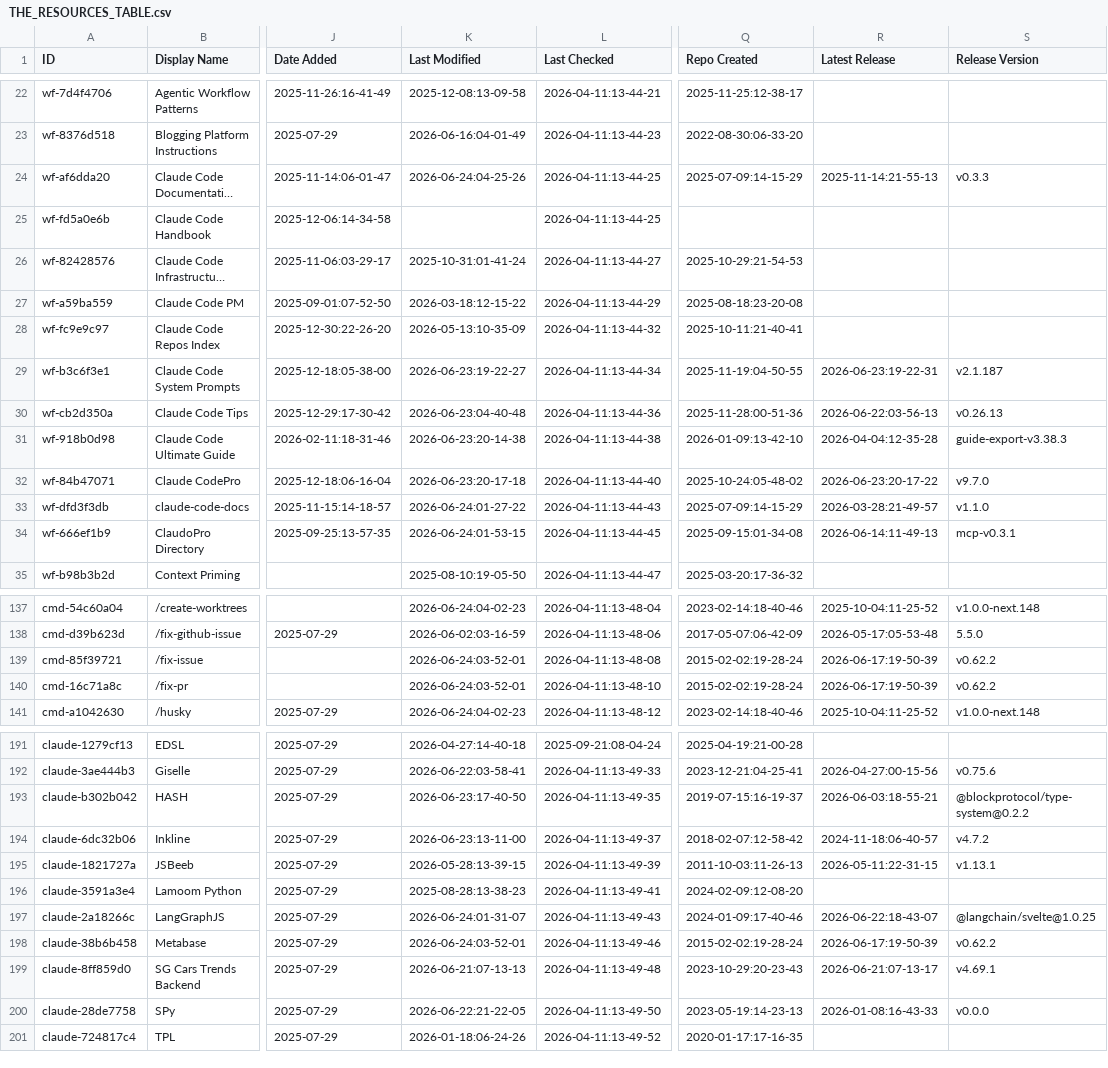
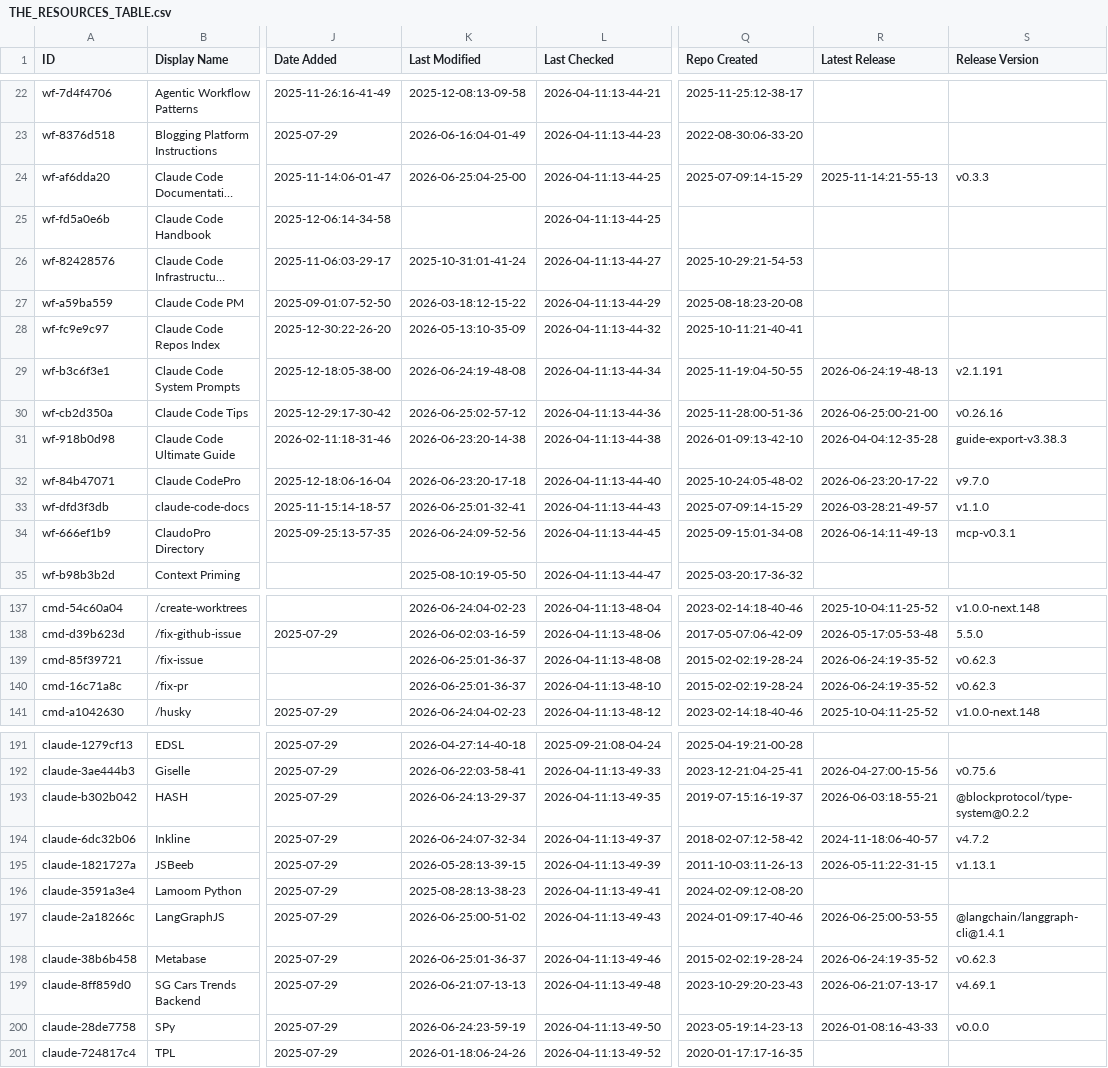
Before and after one commit to bobitluo/awesome-claude-code, a CSV file: THE_RESOURCES_TABLE.csv, drawn as a sheet; only a part is shown, gaps mark what is left out; long unchanged cells end in …; the diff covers the shown part only; the diff names each change by its address in the sheet, - before the commit and + after, or states it on an @@ line.

```diff
--- a/THE_RESOURCES_TABLE.csv
+++ b/THE_RESOURCES_TABLE.csv
-K24 (Last Modified): 2026-06-24:04-25-26
+K24 (Last Modified): 2026-06-25:04-25-00
-K29 (Last Modified): 2026-06-23:19-22-27
+K29 (Last Modified): 2026-06-24:19-48-08
-R29 (Latest Release): 2026-06-23:19-22-31
+R29 (Latest Release): 2026-06-24:19-48-13
-S29 (Release Version): v2.1.187
+S29 (Release Version): v2.1.191
-K30 (Last Modified): 2026-06-23:04-40-48
+K30 (Last Modified): 2026-06-25:02-57-12
-R30 (Latest Release): 2026-06-22:03-56-13
+R30 (Latest Release): 2026-06-25:00-21-00
-S30 (Release Version): v0.26.13
+S30 (Release Version): v0.26.16
-K33 (Last Modified): 2026-06-24:01-27-22
+K33 (Last Modified): 2026-06-25:01-32-41
-K34 (Last Modified): 2026-06-24:01-53-15
+K34 (Last Modified): 2026-06-24:09-52-56
-K139:K140 (Last Modified): 2026-06-24:03-52-01
+K139:K140 (Last Modified): 2026-06-25:01-36-37
-R139:R140 (Latest Release): 2026-06-17:19-50-39
+R139:R140 (Latest Release): 2026-06-24:19-35-52
-S139:S140 (Release Version): v0.62.2
+S139:S140 (Release Version): v0.62.3
-K193 (Last Modified): 2026-06-23:17-40-50
+K193 (Last Modified): 2026-06-24:13-29-37
-K194 (Last Modified): 2026-06-23:13-11-00
+K194 (Last Modified): 2026-06-24:07-32-34
-K197 (Last Modified): 2026-06-24:01-31-07
+K197 (Last Modified): 2026-06-25:00-51-02
-R197 (Latest Release): 2026-06-22:18-43-07
+R197 (Latest Release): 2026-06-25:00-53-55
-S197 (Release Version): @langchain/svelte@1.0.25
+S197 (Release Version): @langchain/langgraph-cli@1.4.1
-K198 (Last Modified): 2026-06-24:03-52-01
+K198 (Last Modified): 2026-06-25:01-36-37
-R198 (Latest Release): 2026-06-17:19-50-39
+R198 (Latest Release): 2026-06-24:19-35-52
-S198 (Release Version): v0.62.2
+S198 (Release Version): v0.62.3
-K200 (Last Modified): 2026-06-22:21-22-05
+K200 (Last Modified): 2026-06-24:23-59-19
```
Also changed, not shown: 19 edited cells elsewhere in this file.
